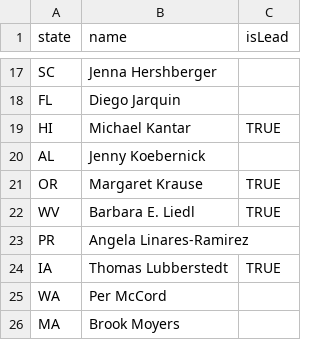
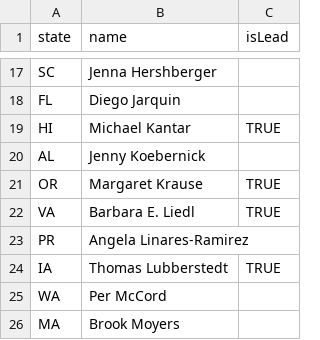
Before and after one commit to PlantBreedingCC/plantbreeding.cc, a CSV file: assets/data/reps.csv, drawn as a sheet; only a part is shown, gaps mark what is left out.

Commit message:
Update representatives data from NIMSS
- Automated update from https://nimss.org/projects/view/appendix_e_direct/19248
- Updated on:
- Records processed:

```diff
--- a/assets/data/reps.csv
+++ b/assets/data/reps.csv
@@ -21,3 +21,3 @@ AL,Jenny Koebernick,
 OR,Margaret Krause,TRUE
-WV,Barbara E. Liedl,TRUE
+VA,Barbara E. Liedl,TRUE
 PR,Angela Linares-Ramirez,
```
